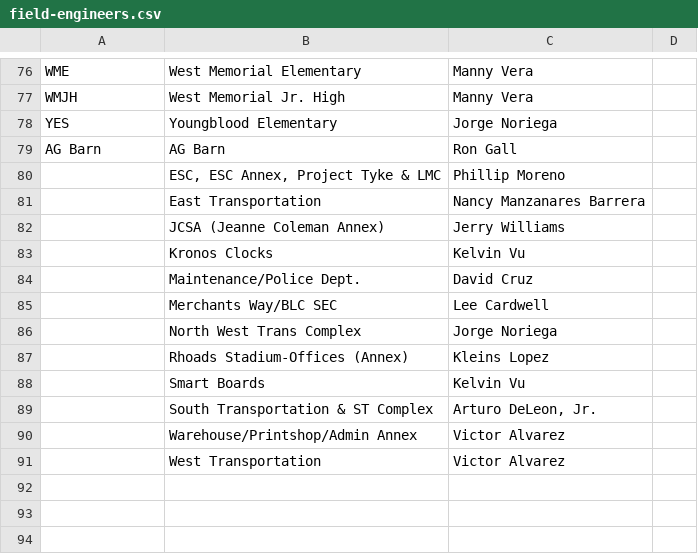
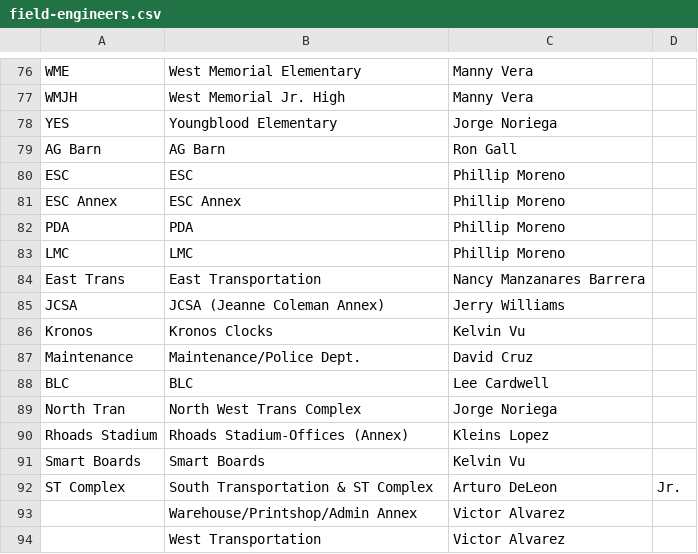
Before and after one commit to devildog1918/fe_campus_lookup, a CSV file: field-engineers.csv, drawn as a sheet; only a part is shown, gaps mark what is left out.

Commit message:
Revise field-engineers.csv with new entries
Updated field-engineers.csv to include additional entries and corrected formatting issues.

```diff
--- a/field-engineers.csv
+++ b/field-engineers.csv
@@ -79,12 +79,15 @@ YES,Youngblood Elementary,Jorge Noriega
 AG Barn,AG Barn,Ron Gall
-,"ESC, ESC Annex, Project Tyke & LMC",Phillip Moreno
-,East Transportation,Nancy Manzanares Barrera
-,JCSA (Jeanne Coleman Annex),Jerry Williams
-,Kronos Clocks,Kelvin Vu
-,Maintenance/Police Dept.,David Cruz
-,Merchants Way/BLC SEC,Lee Cardwell
-,North West Trans Complex,Jorge Noriega
-,Rhoads Stadium-Offices (Annex),Kleins Lopez
-,Smart Boards,Kelvin Vu
-,South Transportation & ST Complex,"Arturo DeLeon, Jr."
+ESC,ESC,Phillip Moreno
+ESC Annex,ESC Annex,Phillip Moreno
+PDA,PDA,Phillip Moreno
+LMC,LMC,Phillip Moreno
+East Trans,East Transportation,Nancy Manzanares Barrera
+JCSA,JCSA (Jeanne Coleman Annex),Jerry Williams
+Kronos,Kronos Clocks,Kelvin Vu
+Maintenance,Maintenance/Police Dept.,David Cruz
+BLC,BLC,Lee Cardwell
+North Tran,North West Trans Complex,Jorge Noriega
+Rhoads Stadium,Rhoads Stadium-Offices (Annex),Kleins Lopez
+Smart Boards,Smart Boards,Kelvin Vu
+ST Complex,South Transportation & ST Complex,Arturo DeLeon, Jr.
 ,Warehouse/Printshop/Admin Annex,Victor Alvarez
```
